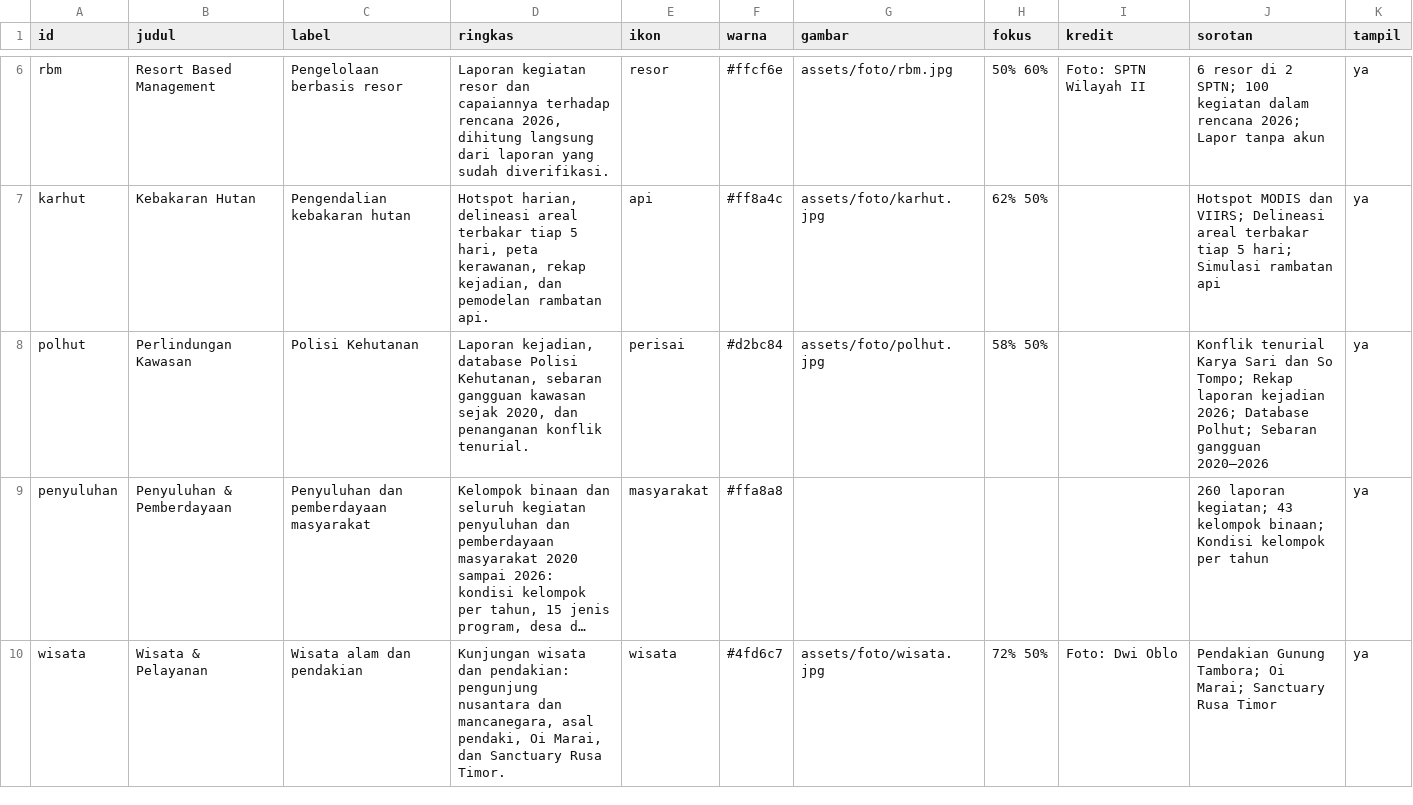
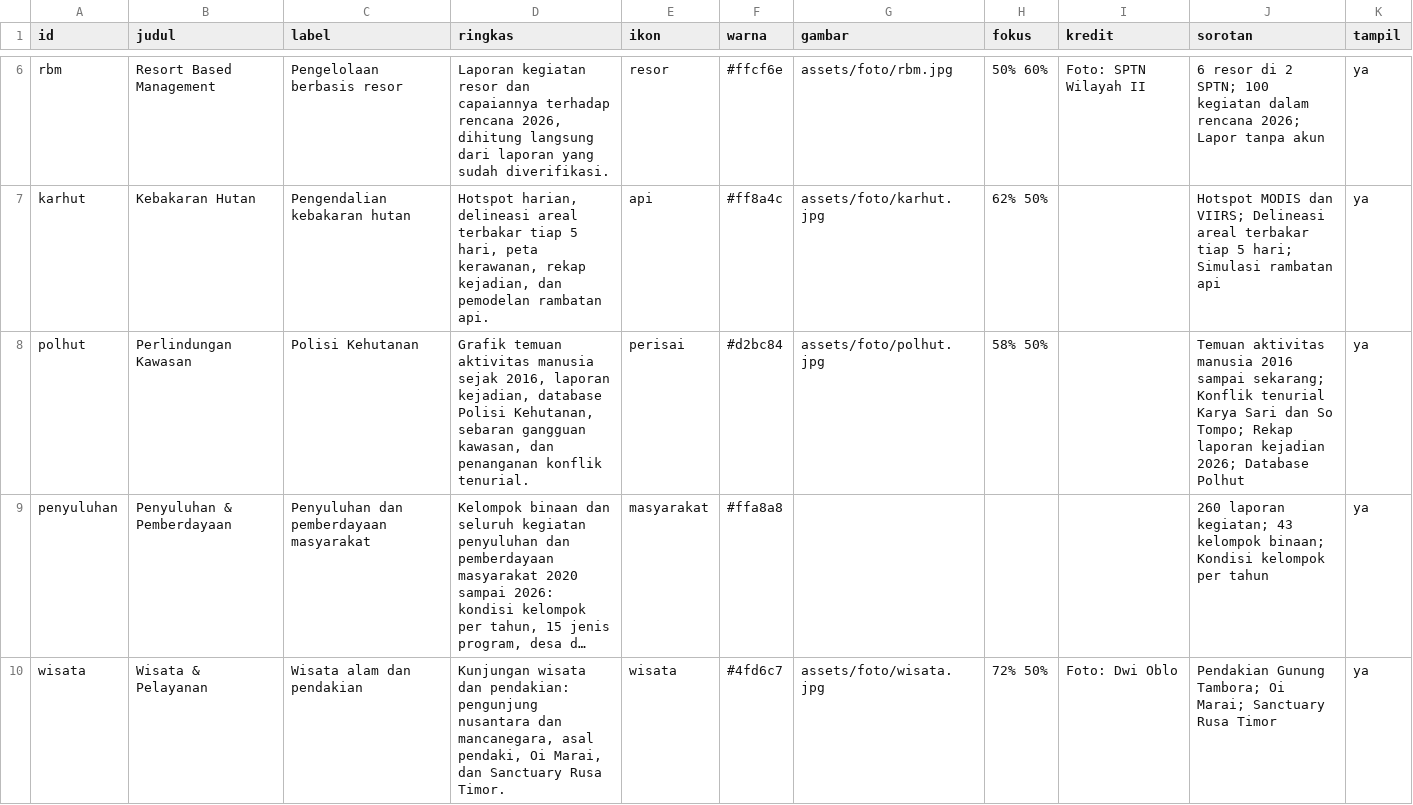
Before and after one commit to kopluck8/Satu-Data-Tambora, a CSV file: data/konten/Tema.csv, drawn as a sheet; only a part is shown, gaps mark what is left out; long unchanged cells end in …; the diff names each change by its address in the sheet, - before the commit and + after, or states it on an @@ line.

```diff
--- a/data/konten/Tema.csv
+++ b/data/konten/Tema.csv
-D8 (ringkas): Laporan kejadian, database Polisi Kehutanan, sebaran gangguan kawasan sejak 2020, dan penanganan…
+D8 (ringkas): Grafik temuan aktivitas manusia sejak 2016, laporan kejadian, database Polisi Kehutanan, sebaran gangguan kawasan, dan penanganan…
-J8 (sorotan): Konflik tenurial Karya Sari dan So Tompo; Rekap laporan kejadian 2026; Database Polhut; Sebaran gangguan 2020–2026
+J8 (sorotan): Temuan aktivitas manusia 2016 sampai sekarang; Konflik tenurial Karya Sari dan So Tompo; Rekap laporan kejadian 2026; Database Polhut
```
Also changed, not shown: data/konten/Item.csv, 10 other files.
